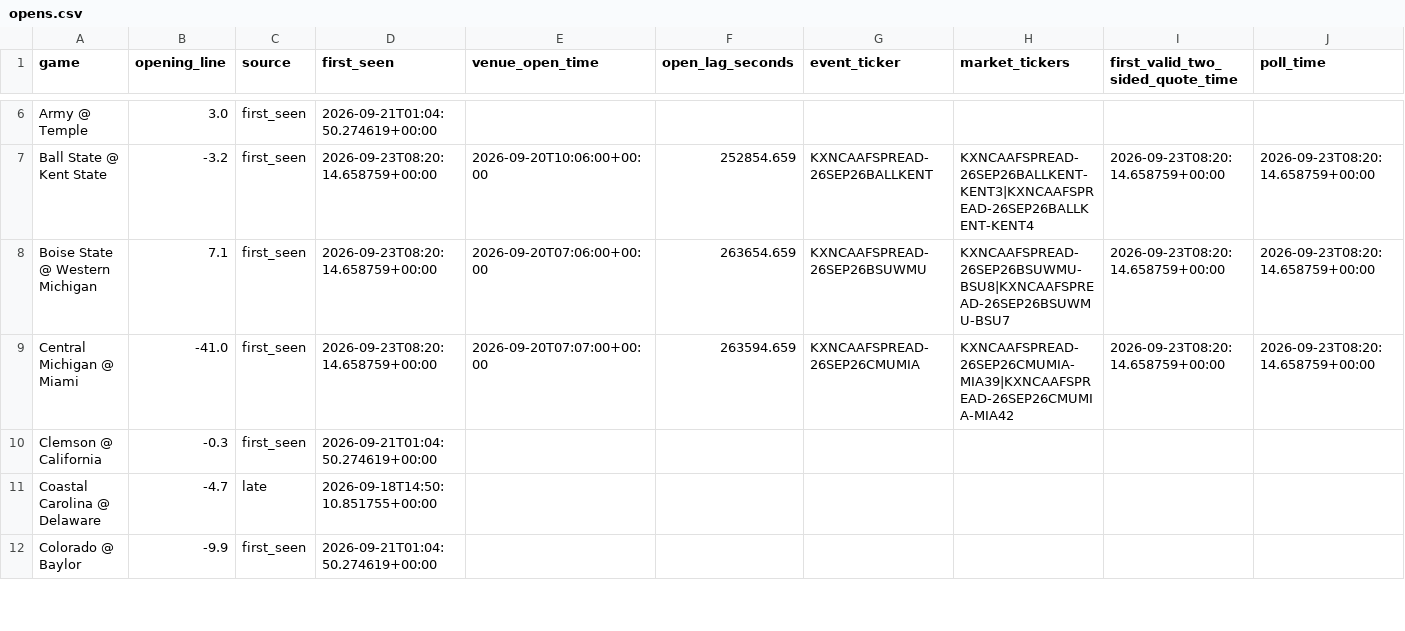
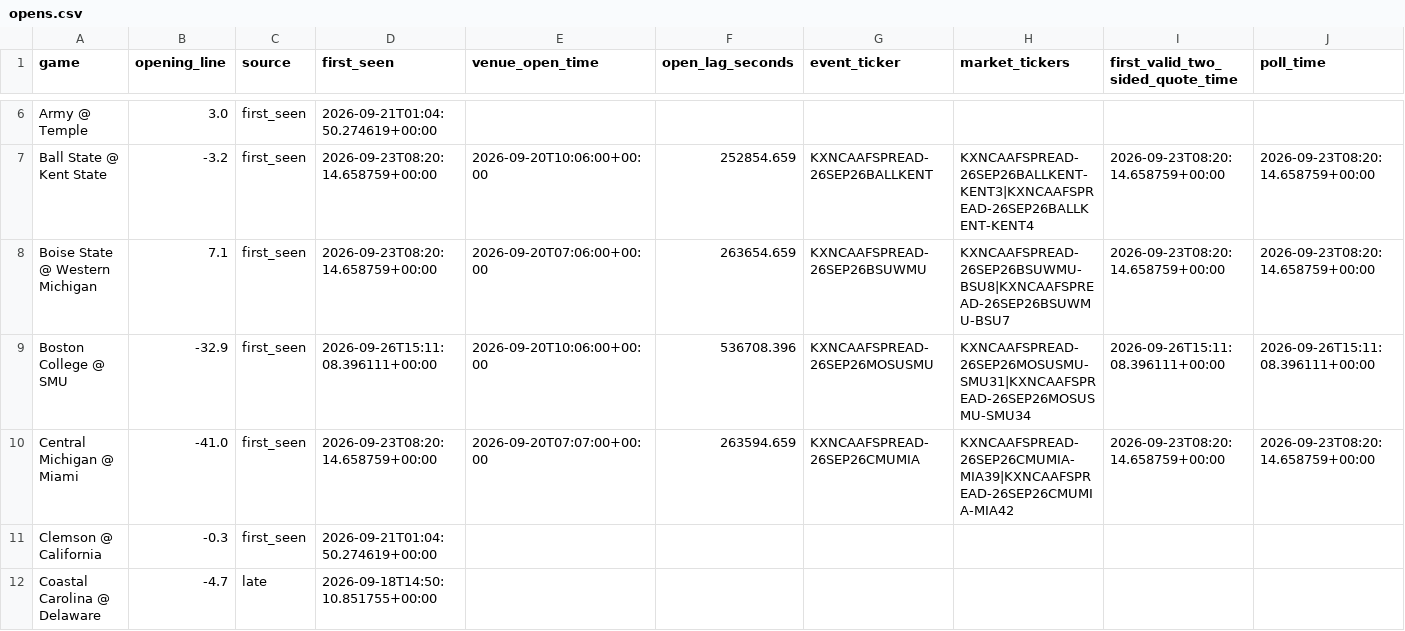
Before and after one commit to oaighew-ai/Routine-, a CSV file: data/opens.csv, drawn as a sheet; only a part is shown, gaps mark what is left out; the shorter side is filled out with more unchanged rows; rows hold the shown columns only; the diff covers the shown part only; the diff names each change by its address in the sheet, - before the commit and + after, or states it on an @@ line.

```diff
--- a/data/opens.csv
+++ b/data/opens.csv
+row 9: Boston College @ SMU | -32.9 | first_seen | 2026-09-26T15:11:08.396111+00:00 | 2026-09-20T10:06:00+00:00 | 536708.396 | KXNCAAFSPREAD-26SEP26MOSUSMU | KXNCAAFSPREAD-26SEP26MOSUSMU-SMU31|KXNCAAFSPREAD-26SEP26MOSUSMU-SMU34 | 2026-09-26T15:11:08.396111+00:00 | 2026-09-26T15:11:08.396111+00:00
```
Also changed, not shown: 13 added rows elsewhere in this file, data/slate_current.csv, 5 other files.
